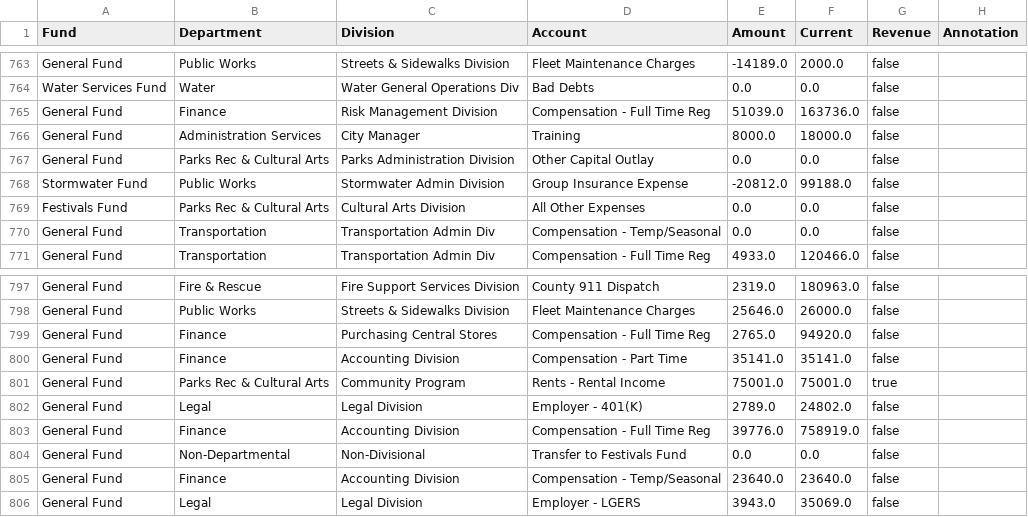
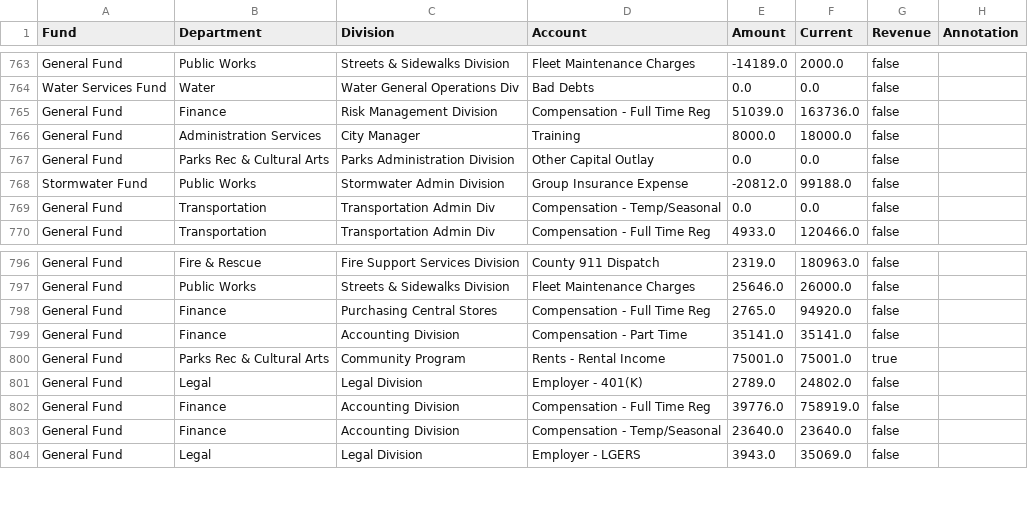
Before and after one commit to ejaxon/Visual-Town-Budget, a CSV file: src/httpdocs/whatsnew/budgetdiffs.csv, drawn as a sheet; only a part is shown, gaps mark what is left out; the diff names each change by its address in the sheet, - before the commit and + after, or states it on an @@ line.

Commit message:
Killed festivals fund - one line with zero balance - causes bug in interactor

```diff
--- a/src/httpdocs/whatsnew/budgetdiffs.csv
+++ b/src/httpdocs/whatsnew/budgetdiffs.csv
-row 769: Festivals Fund | Parks Rec & Cultural Arts | Cultural Arts Division | All Other Expenses | 0.0 | 0.0 | false
-row 804: General Fund | Non-Departmental | Non-Divisional | Transfer to Festivals Fund | 0.0 | 0.0 | false
```
